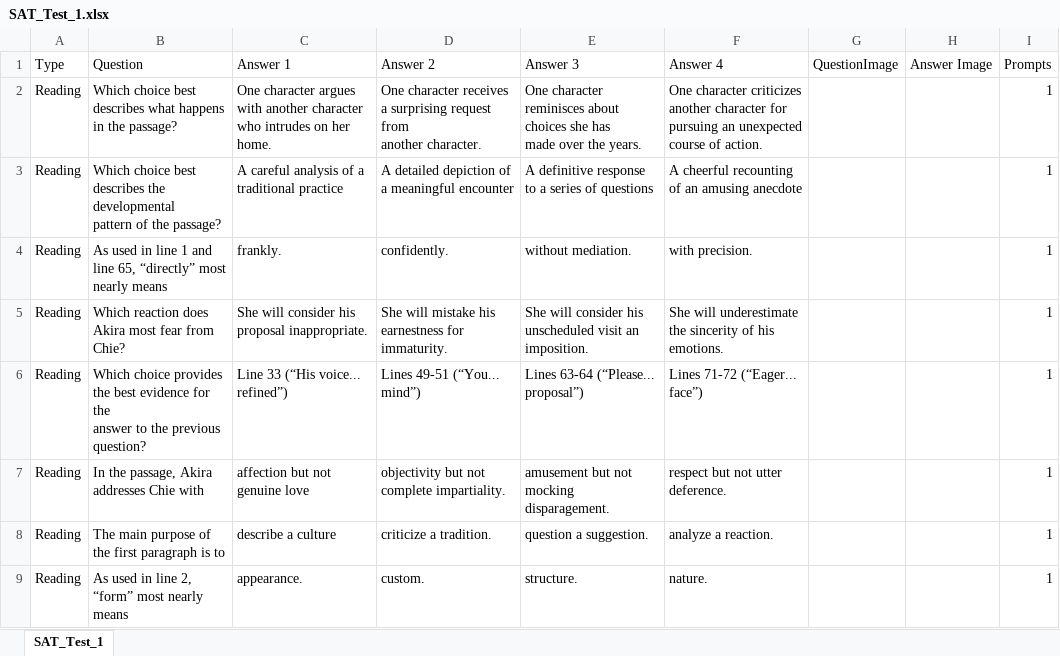
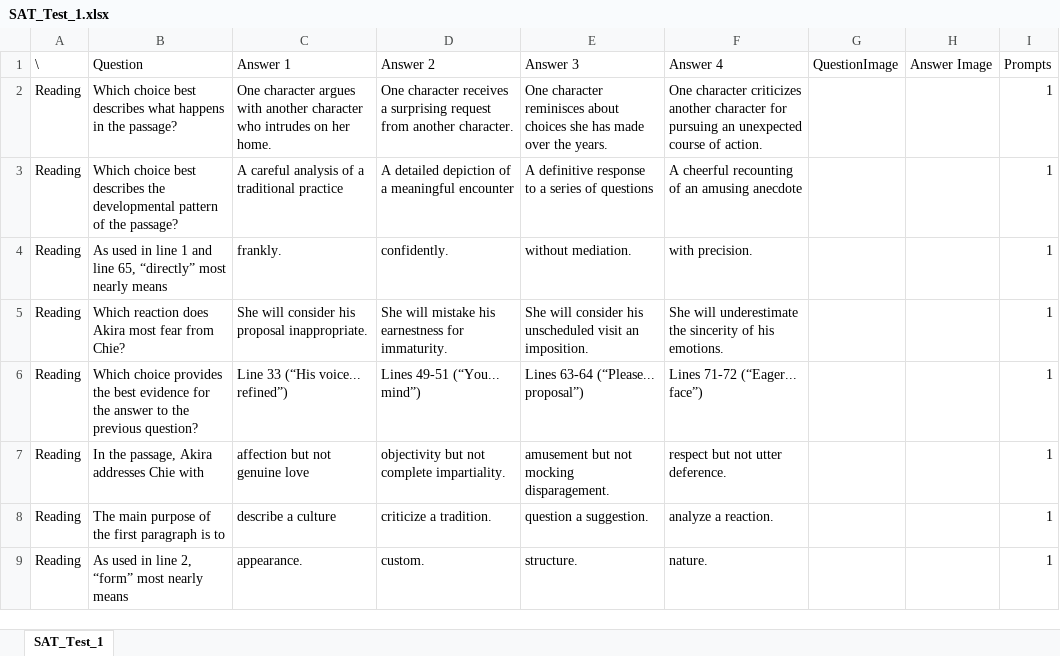
Before and after one commit to Dinoswarleafs/SAT_Test_Engine, an Excel workbook: SAT_Tester_v2/data/testing/test_questions/SAT_Test_1.xlsx, sheet SAT_Test_1, drawn as a sheet; only a part is shown; values as stored, in another font and other column widths than the file's, no borders; ↵ is a line break in a cell; the diff covers the shown part only; the diff names each change by its address in the sheet, - before the commit and + after, or states it on an @@ line.

Commit message:
Updating Test 1
Binary file changed, updating just in case it's needed for showcase

```diff
--- a/SAT_Tester_v2/data/testing/test_questions/SAT_Test_1.xlsx (sheet SAT_Test_1)
+++ b/SAT_Tester_v2/data/testing/test_questions/SAT_Test_1.xlsx (sheet SAT_Test_1)
-A1: Type
+A1: \
-C2 (Answer 1): …her home.
+C2 (Answer 1): …her home.
-D2 (Answer 2): …another character.
+D2 (Answer 2): …another character.
-E2 (Answer 3): …the years.
+E2 (Answer 3): …the years.
-F2 (Answer 4): …of action.
+F2 (Answer 4): …of action.
-B3 (Question): …the passage?
+B3 (Question): …the passage?
-B4 (Question): …nearly means
+B4 (Question): …nearly means
-E5 (Answer 3): …an ↵ imposition.
+E5 (Answer 3): …an imposition.
-F5 (Answer 4): …his ↵ emotions.
+F5 (Answer 4): …his emotions.
-B6 (Question): …previous question?
+B6 (Question): …previous question?
```
Also changed, not shown: 70 added rows, 14 removed rows and 12 edited cells elsewhere in this sheet.
